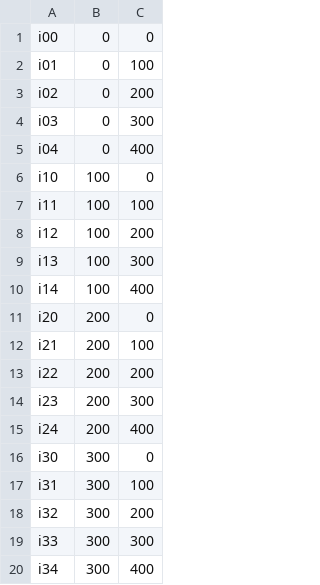
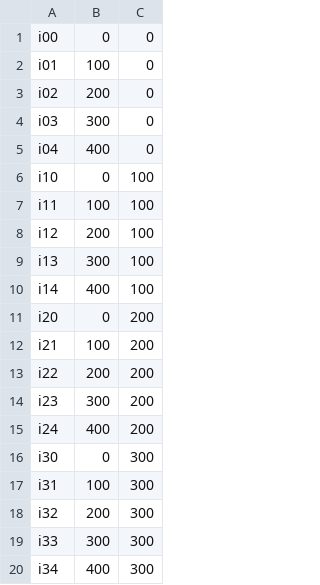
Before and after one commit to StevenMHernandez/VANET-Emergency-Routing-Protocol, a CSV file: intersections.csv, drawn as a sheet; only a part is shown; the diff covers the shown part only.

```diff
--- a/intersections.csv
+++ b/intersections.csv
@@ -1,20 +1,20 @@
 i00,0,0
-i01,0,100
-i02,0,200
-i03,0,300
-i04,0,400
-i10,100,0
+i01,100,0
+i02,200,0
+i03,300,0
+i04,400,0
+i10,0,100
 i11,100,100
-i12,100,200
-i13,100,300
-i14,100,400
-i20,200,0
-i21,200,100
+i12,200,100
+i13,300,100
+i14,400,100
+i20,0,200
+i21,100,200
 i22,200,200
-i23,200,300
-i24,200,400
-i30,300,0
-i31,300,100
-i32,300,200
+i23,300,200
+i24,400,200
+i30,0,300
+i31,100,300
+i32,200,300
 i33,300,300
-i34,300,400
+i34,400,300
```
Also changed, not shown: 8 edited cells elsewhere in this file, roads.csv, 3 other files.
